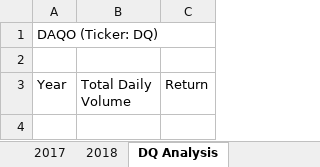
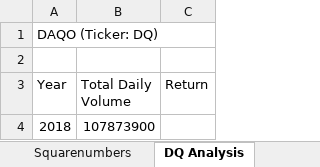
Before and after one commit to IswaryaChidambaram/stock-analysis, an Excel workbook: green_stocks.xlsm, sheet DQ Analysis, drawn as a sheet; values as stored, in another font and other column widths than the file's, no borders; the diff names each change by its address in the sheet, - before the commit and + after, or states it on an @@ line.

```diff
--- a/green_stocks.xlsm (sheet DQ Analysis)
+++ b/green_stocks.xlsm (sheet DQ Analysis)
+sheet tab: Squarenumbers
+row 4: 2018 | 107873900
```
